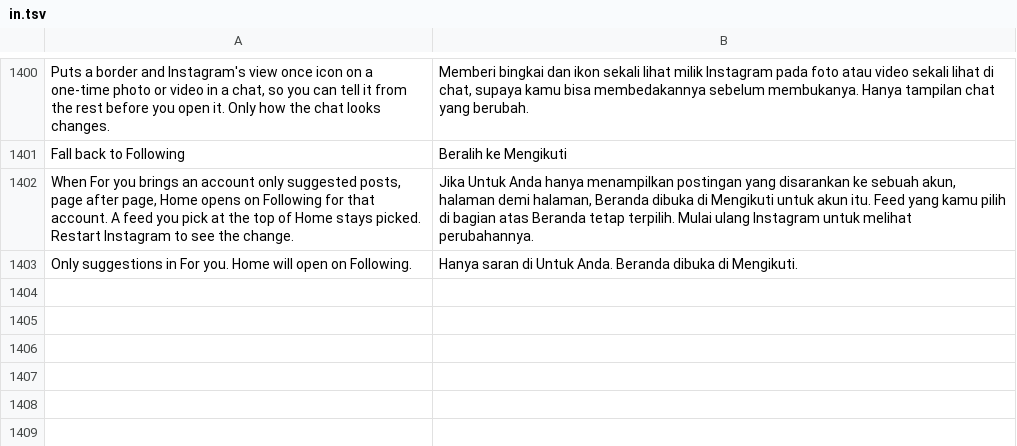
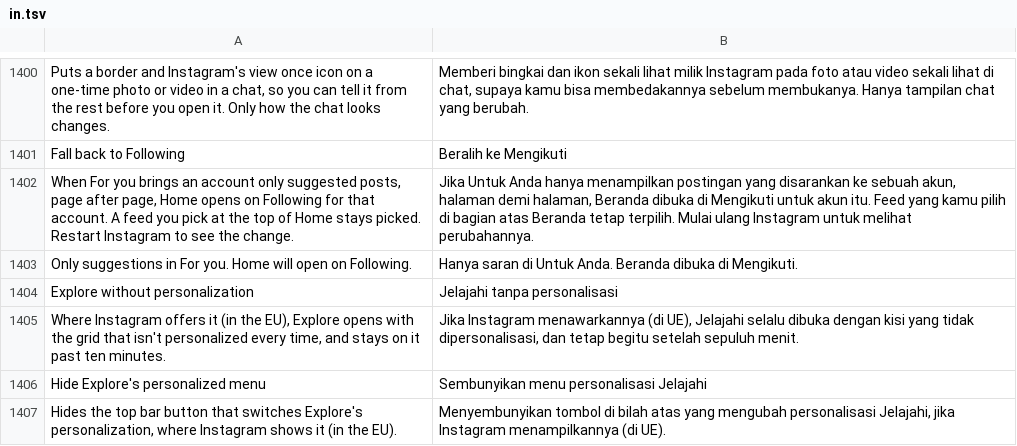
Before and after one commit to SysAdminDoc/HushGram, a TSV file: extensions/shared/library/src/main/l10n/in.tsv, drawn as a sheet; only a part is shown, gaps mark what is left out; the diff names each change by its address in the sheet, - before the commit and + after, or states it on an @@ line.

```diff
--- a/extensions/shared/library/src/main/l10n/in.tsv
+++ b/extensions/shared/library/src/main/l10n/in.tsv
+row 1404: Explore without personalization | Jelajahi tanpa personalisasi
+row 1405: Where Instagram offers it (in the EU), Explore opens with the grid that isn't personalized every time, and stays on it past ten minutes. | Jika Instagram menawarkannya (di UE), Jelajahi selalu dibuka dengan kisi yang tidak dipersonalisasi, dan tetap begitu setelah sepuluh menit.
+row 1406: Hide Explore's personalized menu | Sembunyikan menu personalisasi Jelajahi
+row 1407: Hides the top bar button that switches Explore's personalization, where Instagram shows it (in the EU). | Menyembunyikan tombol di bilah atas yang mengubah personalisasi Jelajahi, jika Instagram menampilkannya (di UE).
```
Also changed, not shown: extensions/shared/library/src/main/l10n/de.tsv, extensions/shared/library/src/main/l10n/es.tsv, 22 other files.
